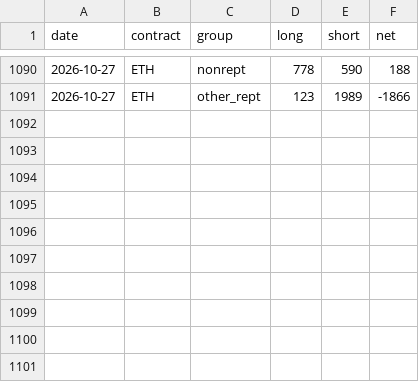
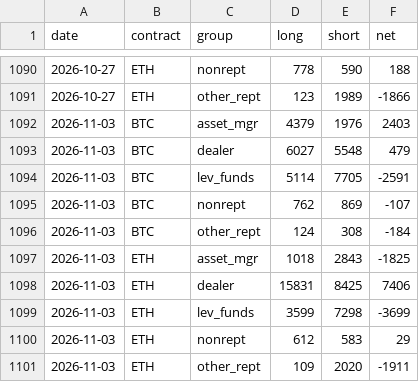
Before and after one commit to capitalflowai-app/capitalflowai-app.github.io, a CSV file: archiwum/cftc-krypto.csv, drawn as a sheet; only a part is shown, gaps mark what is left out; the diff names each change by its address in the sheet, - before the commit and + after, or states it on an @@ line.

```diff
--- a/archiwum/cftc-krypto.csv
+++ b/archiwum/cftc-krypto.csv
+row 1092: 2026-11-03 | BTC | asset_mgr | 4379 | 1976 | 2403
+row 1093: 2026-11-03 | BTC | dealer | 6027 | 5548 | 479
+row 1094: 2026-11-03 | BTC | lev_funds | 5114 | 7705 | -2591
+row 1095: 2026-11-03 | BTC | nonrept | 762 | 869 | -107
+row 1096: 2026-11-03 | BTC | other_rept | 124 | 308 | -184
+row 1097: 2026-11-03 | ETH | asset_mgr | 1018 | 2843 | -1825
+row 1098: 2026-11-03 | ETH | dealer | 15831 | 8425 | 7406
+row 1099: 2026-11-03 | ETH | lev_funds | 3599 | 7298 | -3699
+row 1100: 2026-11-03 | ETH | nonrept | 612 | 583 | 29
+row 1101: 2026-11-03 | ETH | other_rept | 109 | 2020 | -1911
```
Also changed, not shown: archiwum/krypto-dziennik.csv, archiwum/ng-dziennik.csv, 10 other files.
